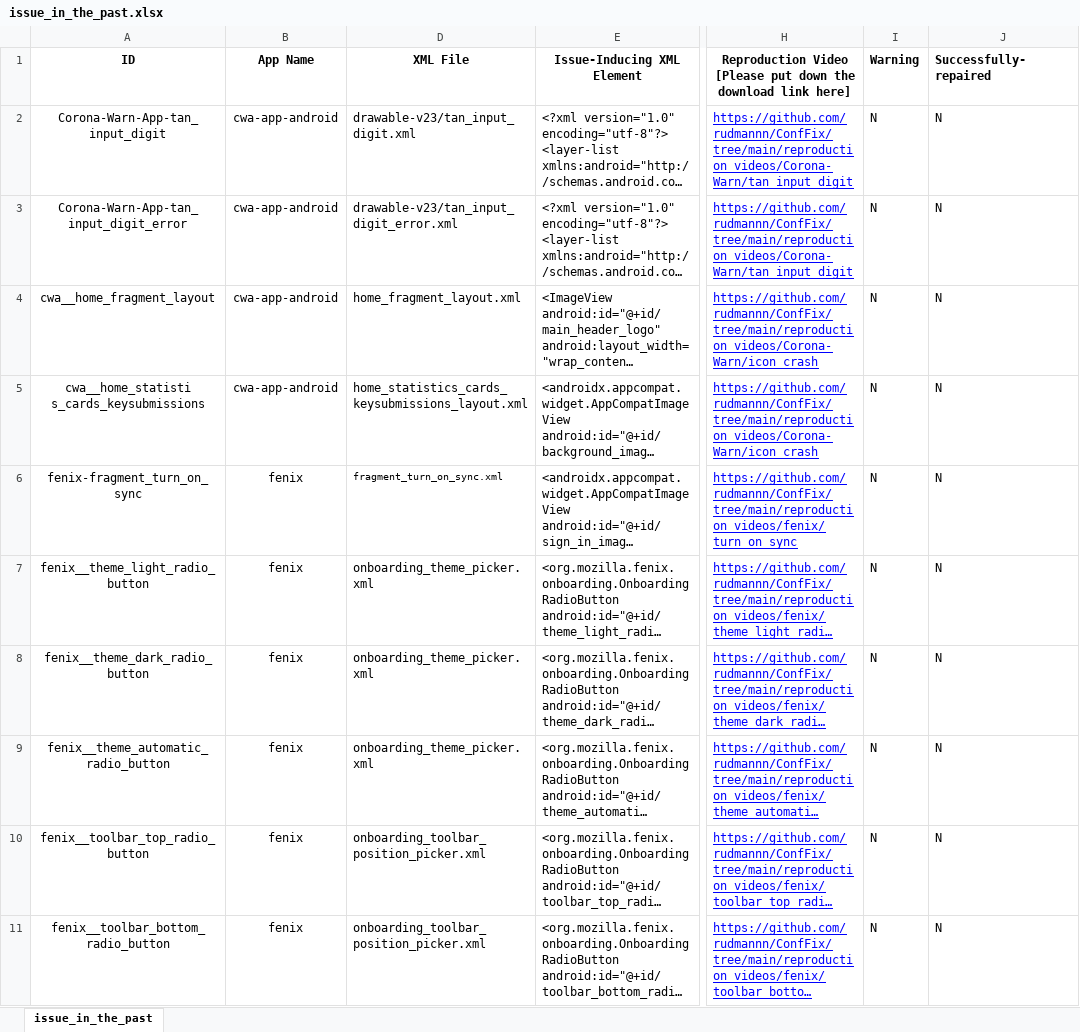
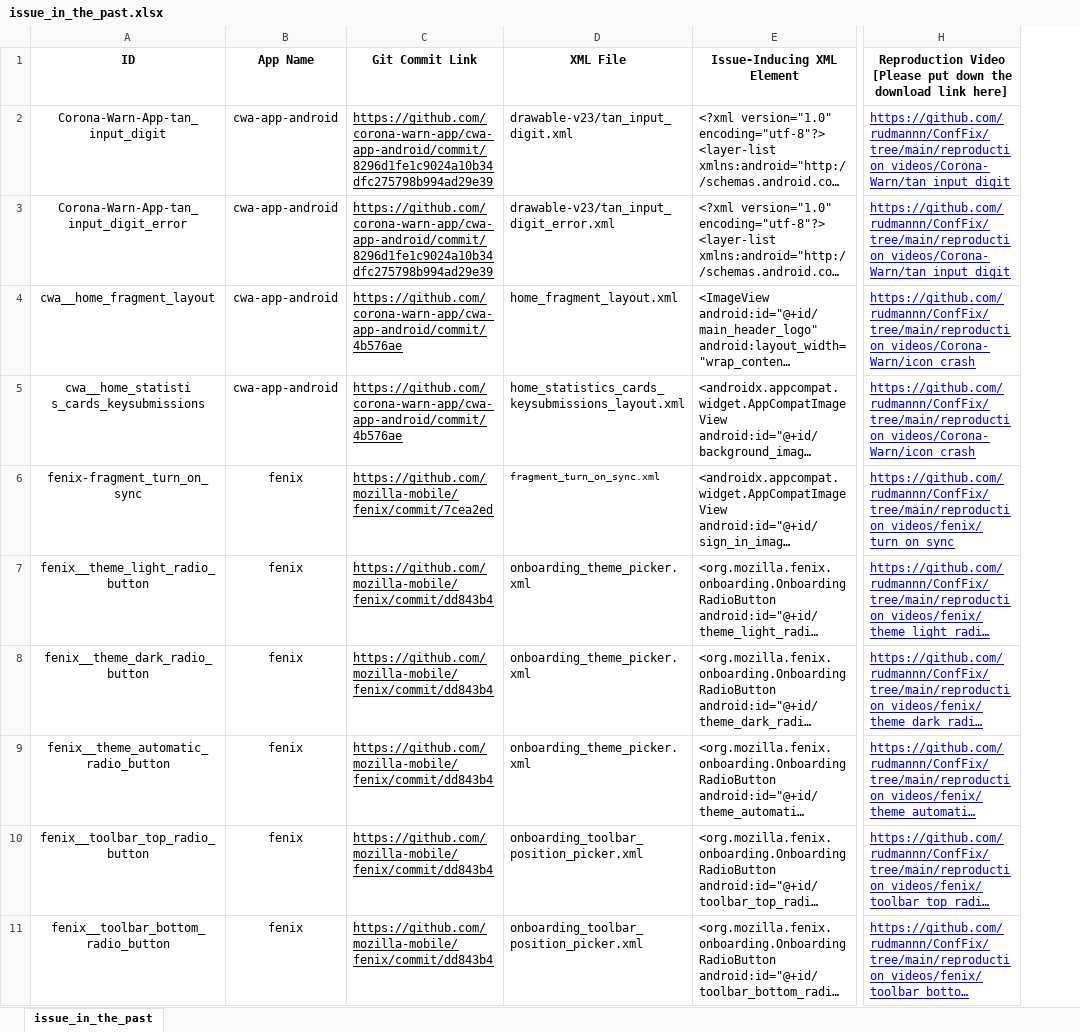
Before and after one commit to rudmannn/ConfFix, an Excel workbook: evaluation/issue_in_the_past.xlsx, sheet issue_in_the_past, drawn as a sheet; only a part is shown, gaps mark what is left out; long unchanged cells end in …; values as stored, in another font and other column widths than the file's, no borders; removed rows and columns are numbered as before the commit, all else as after; the diff names each change by its address in the sheet, - before the commit and + after, or states it on an @@ line.

```diff
--- a/evaluation/issue_in_the_past.xlsx (sheet issue_in_the_past)
+++ b/evaluation/issue_in_the_past.xlsx (sheet issue_in_the_past)
@@ column C (Git Commit Link) unhidden, rows 2-11: https://github.com/corona-warn-app/cwa-app-android/commit/8296d1fe1c9024a10b34dfc275798b994ad29e39 | https://github.com/corona-warn-app/cwa-app-android/commit/8296d1fe1c9024a10b34dfc275798b994ad29e39 | https://github.com/corona-warn-app/cwa-app-android/commit/4b576ae | https://github.com/corona-warn-app/cwa-app-android/commit/4b576ae | https://github.com/mozilla-mobile/fenix/commit/7cea2ed | https://github.com/mozilla-mobile/fenix/commit/dd843b4 | https://github.com/mozilla-mobile/fenix/commit/dd843b4 | https://github.com/mozilla-mobile/fenix/commit/dd843b4 | https://github.com/mozilla-mobile/fenix/commit/dd843b4 | https://github.com/mozilla-mobile/fenix/commit/dd843b4 @@
-column I (Warning), rows 2-11: all N
-column J (Successfully-repaired), rows 2-11: all N
```
Also changed, not shown: evaluation/issue_in_the_latest_version.xlsx, 8 other files.
